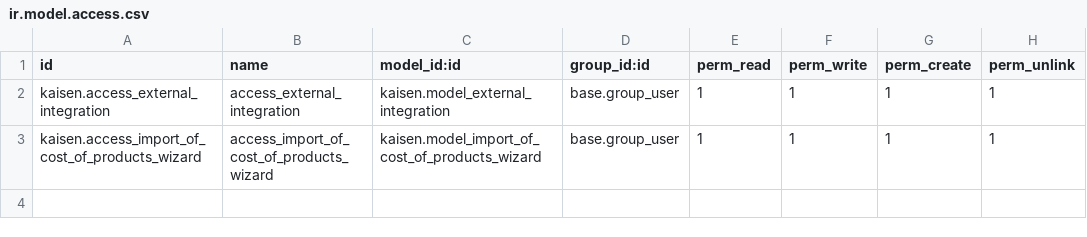
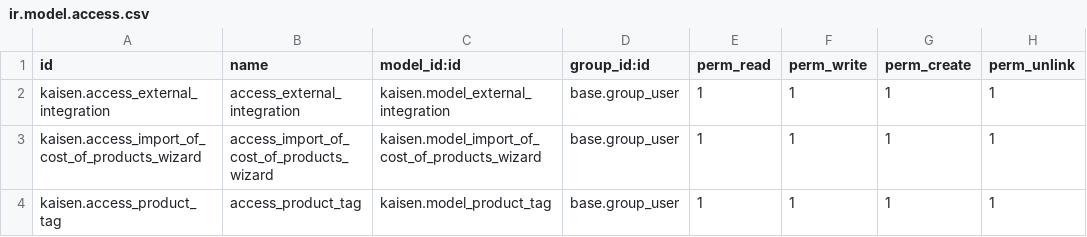
Before and after one commit to KaisenElectric/KaisenElectric, a CSV file: kaisen/security/ir.model.access.csv, drawn as a sheet.

Commit message:
[IMP] kaisen: KSN-75 Added product.tag for products.
[VIEW] kaisen: KSN-75 ...

[IMP] kaisen: KSN-75 Added product.tag for products.

[IMP] kaisen: KSN-75 Added product.tag for products.

[IMP] kaisen: KSN-75 Added product.tag for products.

```diff
--- a/kaisen/security/ir.model.access.csv
+++ b/kaisen/security/ir.model.access.csv
@@ -3 +3,2 @@ kaisen.access_external_integration,access_external_integration,kaisen.model_exte
 kaisen.access_import_of_cost_of_products_wizard,access_import_of_cost_of_products_wizard,kaisen.model_import_of_cost_of_products_wizard,base.group_user,1,1,1,1
+kaisen.access_product_tag,access_product_tag,kaisen.model_product_tag,base.group_user,1,1,1,1
```
Also changed, not shown: 13 other files.
